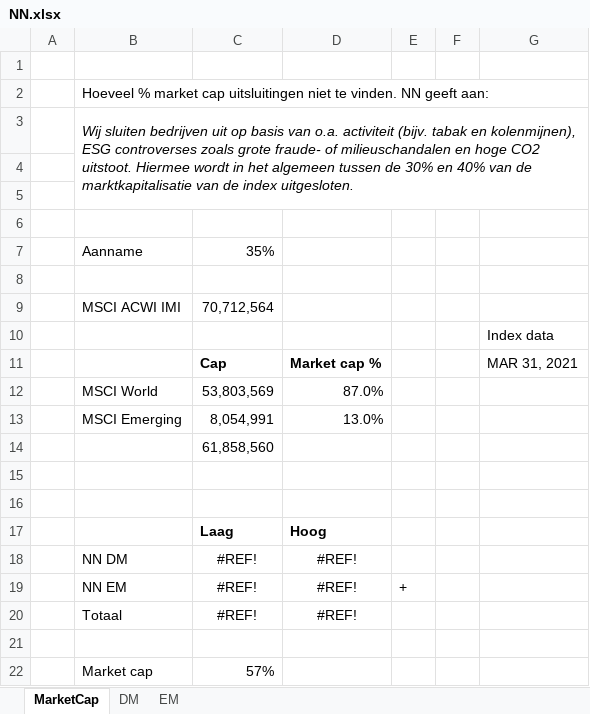
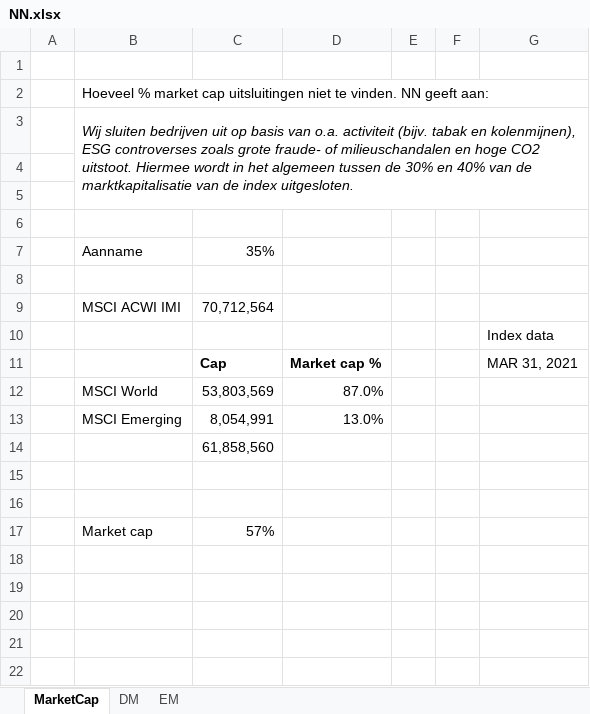
Before and after one commit to Jokerling45/indexfondsen, an Excel workbook: NationaleNederlanden/NN.xlsx, sheet MarketCap, drawn as a sheet; values as stored, in another font and other column widths than the file's, no borders; the diff names each change by its address in the sheet, - before the commit and + after, or states it on an @@ line.

```diff
--- a/NationaleNederlanden/NN.xlsx (sheet MarketCap)
+++ b/NationaleNederlanden/NN.xlsx (sheet MarketCap)
-row 17:  |  | Laag | Hoog
-row 18:  | NN DM | #REF! | #REF!
-row 19:  | NN EM | #REF! | #REF! | +
-row 20:  | Totaal | #REF! | #REF!
-row 21: (empty)
```
Also changed, not shown: DFA/DFA-KostenBepaling.xlsx, 4 other files.
